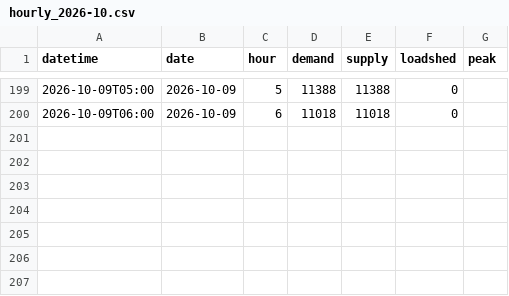
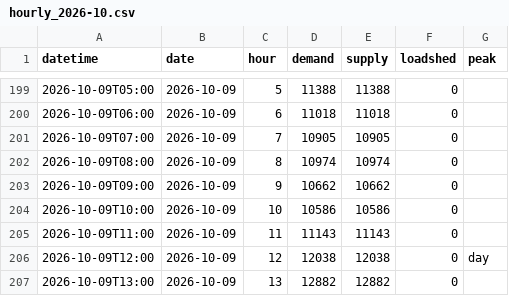
Before and after one commit to sushmit0109/prototype, a CSV file: electricity/raw/pgcb/hourly_2026-10.csv, drawn as a sheet; only a part is shown, gaps mark what is left out.

```diff
--- a/electricity/raw/pgcb/hourly_2026-10.csv
+++ b/electricity/raw/pgcb/hourly_2026-10.csv
@@ -200 +200,8 @@ datetime,date,hour,demand,supply,loadshed,peak
 2026-10-09T06:00,2026-10-09,6,11018,11018,0,
+2026-10-09T07:00,2026-10-09,7,10905,10905,0,
+2026-10-09T08:00,2026-10-09,8,10974,10974,0,
+2026-10-09T09:00,2026-10-09,9,10662,10662,0,
+2026-10-09T10:00,2026-10-09,10,10586,10586,0,
+2026-10-09T11:00,2026-10-09,11,11143,11143,0,
+2026-10-09T12:00,2026-10-09,12,12038,12038,0,day
+2026-10-09T13:00,2026-10-09,13,12882,12882,0,
```
Also changed, not shown: electricity/raw/erp/hourly_2026.csv, 21 other files.
